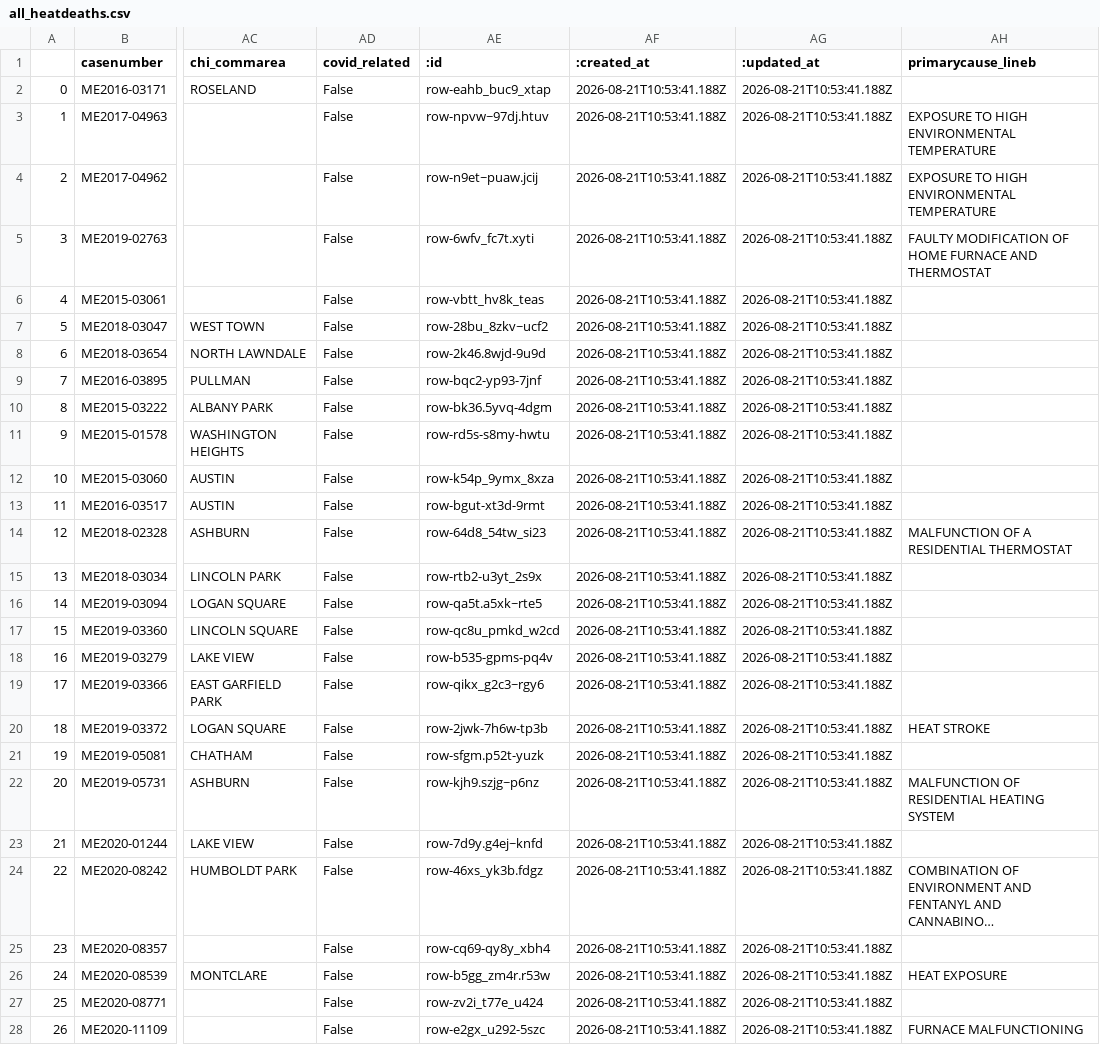
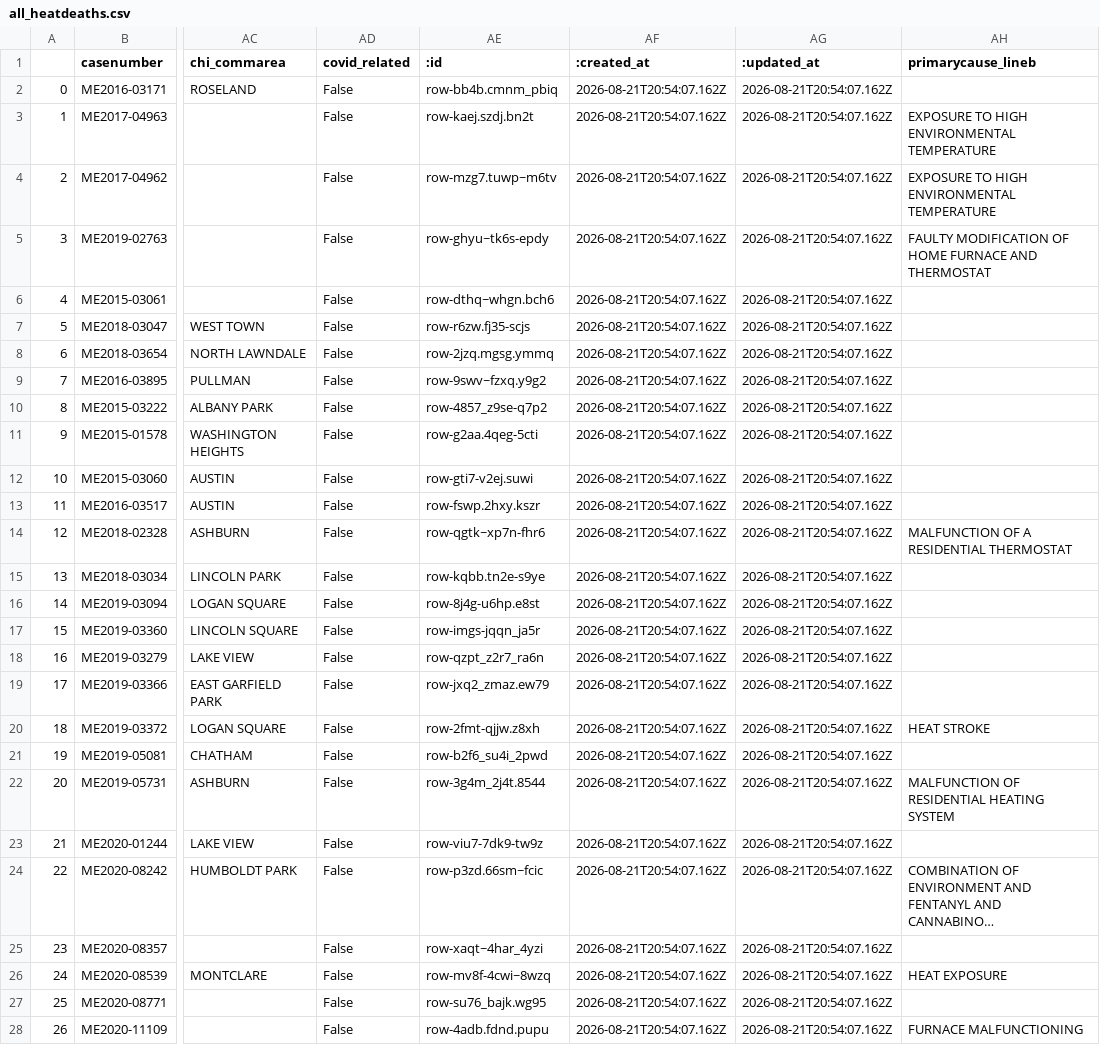
Before and after one commit to cam-rodriguez/cpm_heatbot, a CSV file: data/all_heatdeaths.csv, drawn as a sheet; only a part is shown, gaps mark what is left out; long unchanged cells end in …; the diff covers the shown part only; the diff names each change by its address in the sheet, - before the commit and + after, or states it on an @@ line.

```diff
--- a/data/all_heatdeaths.csv
+++ b/data/all_heatdeaths.csv
-AE2 (:id): row-eahb_buc9_xtap
+AE2 (:id): row-bb4b.cmnm_pbiq
-AF2:AF28 (:created_at): 2026-08-21T10:53:41.188Z
+AF2:AF28 (:created_at): 2026-08-21T20:54:07.162Z
-AG2:AG28 (:updated_at): 2026-08-21T10:53:41.188Z
+AG2:AG28 (:updated_at): 2026-08-21T20:54:07.162Z
-AE3 (:id): row-npvw~97dj.htuv
+AE3 (:id): row-kaej.szdj.bn2t
-AE4 (:id): row-n9et~puaw.jcij
+AE4 (:id): row-mzg7.tuwp~m6tv
-AE5 (:id): row-6wfv_fc7t.xyti
+AE5 (:id): row-ghyu~tk6s-epdy
-AE6 (:id): row-vbtt_hv8k_teas
+AE6 (:id): row-dthq~whgn.bch6
-AE7 (:id): row-28bu_8zkv~ucf2
+AE7 (:id): row-r6zw.fj35-scjs
-AE8 (:id): row-2k46.8wjd-9u9d
+AE8 (:id): row-2jzq.mgsg.ymmq
-AE9 (:id): row-bqc2-yp93-7jnf
+AE9 (:id): row-9swv~fzxq.y9g2
-AE10 (:id): row-bk36.5yvq-4dgm
+AE10 (:id): row-4857_z9se-q7p2
-AE11 (:id): row-rd5s-s8my-hwtu
+AE11 (:id): row-g2aa.4qeg-5cti
-AE12 (:id): row-k54p_9ymx_8xza
+AE12 (:id): row-gti7-v2ej.suwi
-AE13 (:id): row-bgut-xt3d-9rmt
+AE13 (:id): row-fswp.2hxy.kszr
-AE14 (:id): row-64d8_54tw_si23
+AE14 (:id): row-qgtk~xp7n-fhr6
-AE15 (:id): row-rtb2-u3yt_2s9x
+AE15 (:id): row-kqbb.tn2e-s9ye
-AE16 (:id): row-qa5t.a5xk~rte5
+AE16 (:id): row-8j4g-u6hp.e8st
-AE17 (:id): row-qc8u_pmkd_w2cd
+AE17 (:id): row-imgs-jqqn_ja5r
-AE18 (:id): row-b535-gpms-pq4v
+AE18 (:id): row-qzpt_z2r7_ra6n
-AE19 (:id): row-qikx_g2c3~rgy6
+AE19 (:id): row-jxq2_zmaz.ew79
-AE20 (:id): row-2jwk-7h6w-tp3b
+AE20 (:id): row-2fmt-qjjw.z8xh
-AE21 (:id): row-sfgm.p52t-yuzk
+AE21 (:id): row-b2f6_su4i_2pwd
-AE22 (:id): row-kjh9.szjg~p6nz
+AE22 (:id): row-3g4m_2j4t.8544
-AE23 (:id): row-7d9y.g4ej~knfd
+AE23 (:id): row-viu7-7dk9-tw9z
-AE24 (:id): row-46xs_yk3b.fdgz
+AE24 (:id): row-p3zd.66sm~fcic
-AE25 (:id): row-cq69-qy8y_xbh4
+AE25 (:id): row-xaqt~4har_4yzi
-AE26 (:id): row-b5gg_zm4r.r53w
+AE26 (:id): row-mv8f-4cwi~8wzq
-AE27 (:id): row-zv2i_t77e_u424
+AE27 (:id): row-su76_bajk.wg95
-AE28 (:id): row-e2gx_u292-5szc
+AE28 (:id): row-4adb.fdnd.pupu
```
Also changed, not shown: 105 edited cells elsewhere in this file, data/archive/lastversion.csv.
